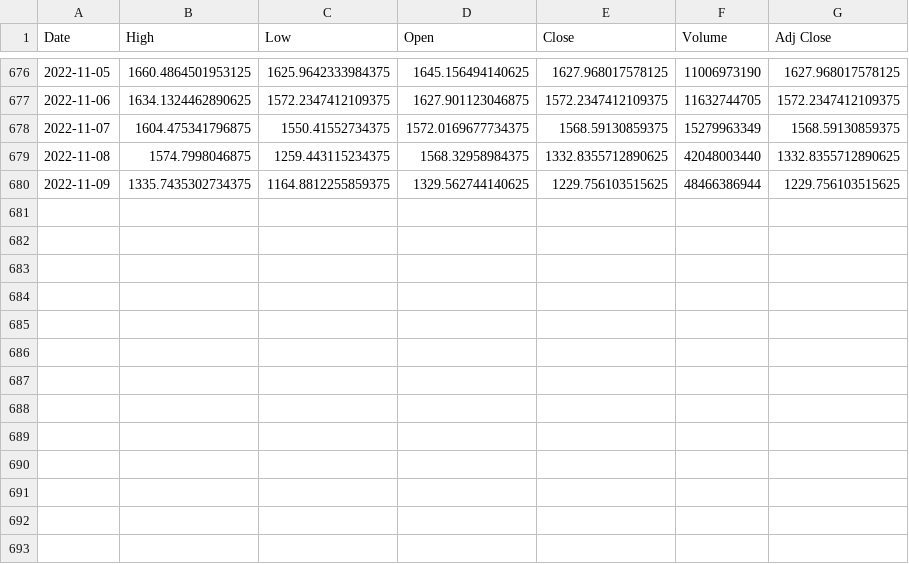
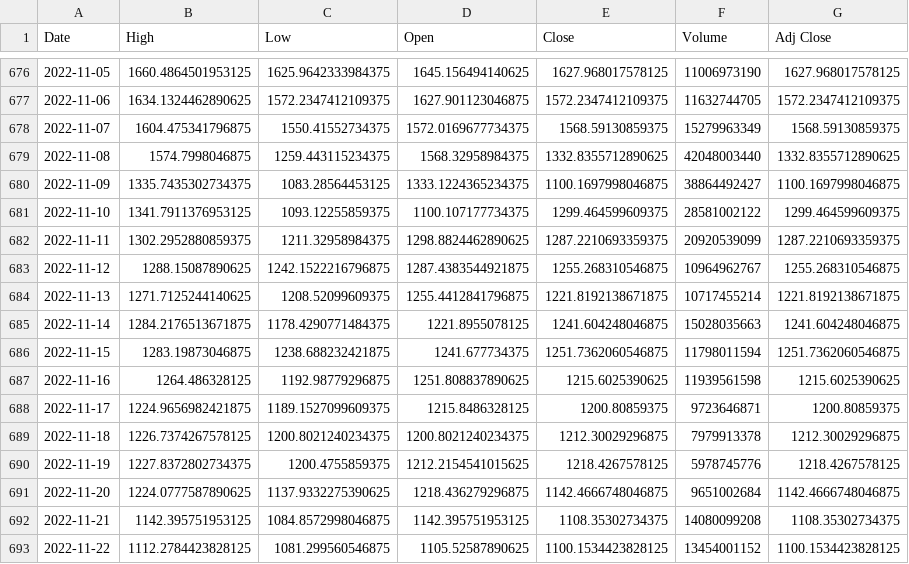
Before and after one commit to supagon/predicoin, a CSV file: backend/eth.csv, drawn as a sheet; only a part is shown, gaps mark what is left out.

```diff
--- a/backend/eth.csv
+++ b/backend/eth.csv
@@ -679,2 +679,15 @@ Date,High,Low,Open,Close,Volume,Adj Close
 2022-11-08,1574.7998046875,1259.443115234375,1568.32958984375,1332.8355712890625,42048003440,1332.8355712890625
-2022-11-09,1335.7435302734375,1164.8812255859375,1329.562744140625,1229.756103515625,48466386944,1229.756103515625
+2022-11-09,1335.7435302734375,1083.28564453125,1333.1224365234375,1100.1697998046875,38864492427,1100.1697998046875
+2022-11-10,1341.7911376953125,1093.12255859375,1100.107177734375,1299.464599609375,28581002122,1299.464599609375
+2022-11-11,1302.2952880859375,1211.32958984375,1298.8824462890625,1287.2210693359375,20920539099,1287.2210693359375
+2022-11-12,1288.15087890625,1242.1522216796875,1287.4383544921875,1255.268310546875,10964962767,1255.268310546875
+2022-11-13,1271.7125244140625,1208.52099609375,1255.4412841796875,1221.8192138671875,10717455214,1221.8192138671875
+2022-11-14,1284.2176513671875,1178.4290771484375,1221.8955078125,1241.604248046875,15028035663,1241.604248046875
+2022-11-15,1283.19873046875,1238.688232421875,1241.677734375,1251.7362060546875,11798011594,1251.7362060546875
+2022-11-16,1264.486328125,1192.98779296875,1251.808837890625,1215.6025390625,11939561598,1215.6025390625
+2022-11-17,1224.9656982421875,1189.1527099609375,1215.8486328125,1200.80859375,9723646871,1200.80859375
+2022-11-18,1226.7374267578125,1200.8021240234375,1200.8021240234375,1212.30029296875,7979913378,1212.30029296875
+2022-11-19,1227.8372802734375,1200.4755859375,1212.2154541015625,1218.4267578125,5978745776,1218.4267578125
+2022-11-20,1224.0777587890625,1137.9332275390625,1218.436279296875,1142.4666748046875,9651002684,1142.4666748046875
+2022-11-21,1142.395751953125,1084.8572998046875,1142.395751953125,1108.35302734375,14080099208,1108.35302734375
+2022-11-22,1112.2784423828125,1081.299560546875,1105.52587890625,1100.1534423828125,13454001152,1100.1534423828125
```
Also changed, not shown: backend/btc.csv, backend/paxg.csv, 18 other files.
